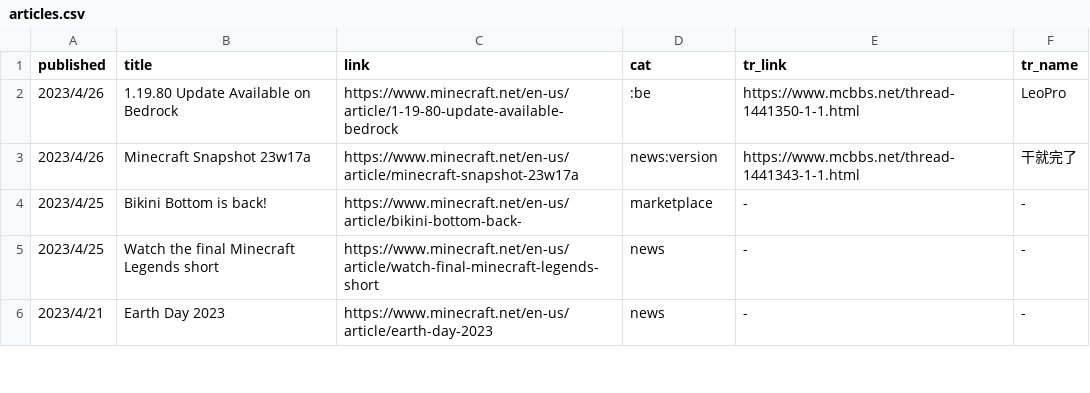
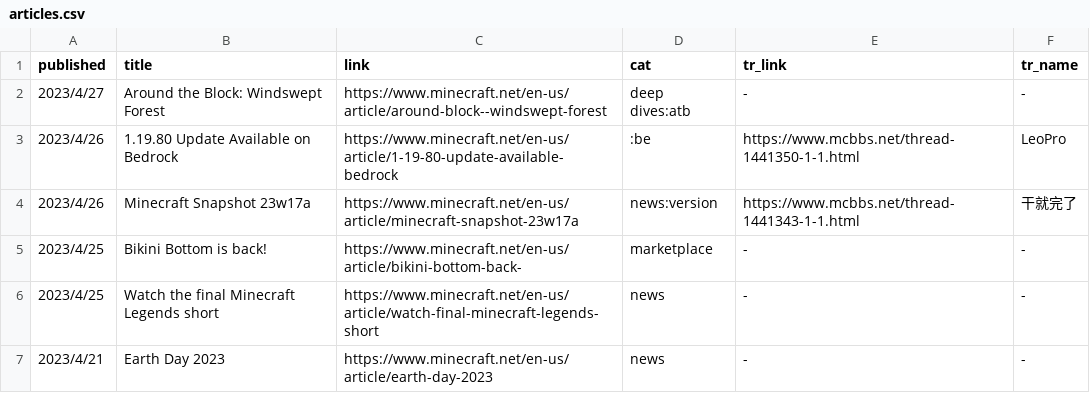
Before and after one commit to SPXFellow/minecraft.net-translations, a CSV file: articles.csv, drawn as a sheet; only a part is shown; the diff names each change by its address in the sheet, - before the commit and + after, or states it on an @@ line.

```diff
--- a/articles.csv
+++ b/articles.csv
+row 2: 2023/4/27 | Around the Block: Windswept Forest | https://www.minecraft.net/en-us/article/around-block--windswept-forest | deep dives:atb | - | -
```
